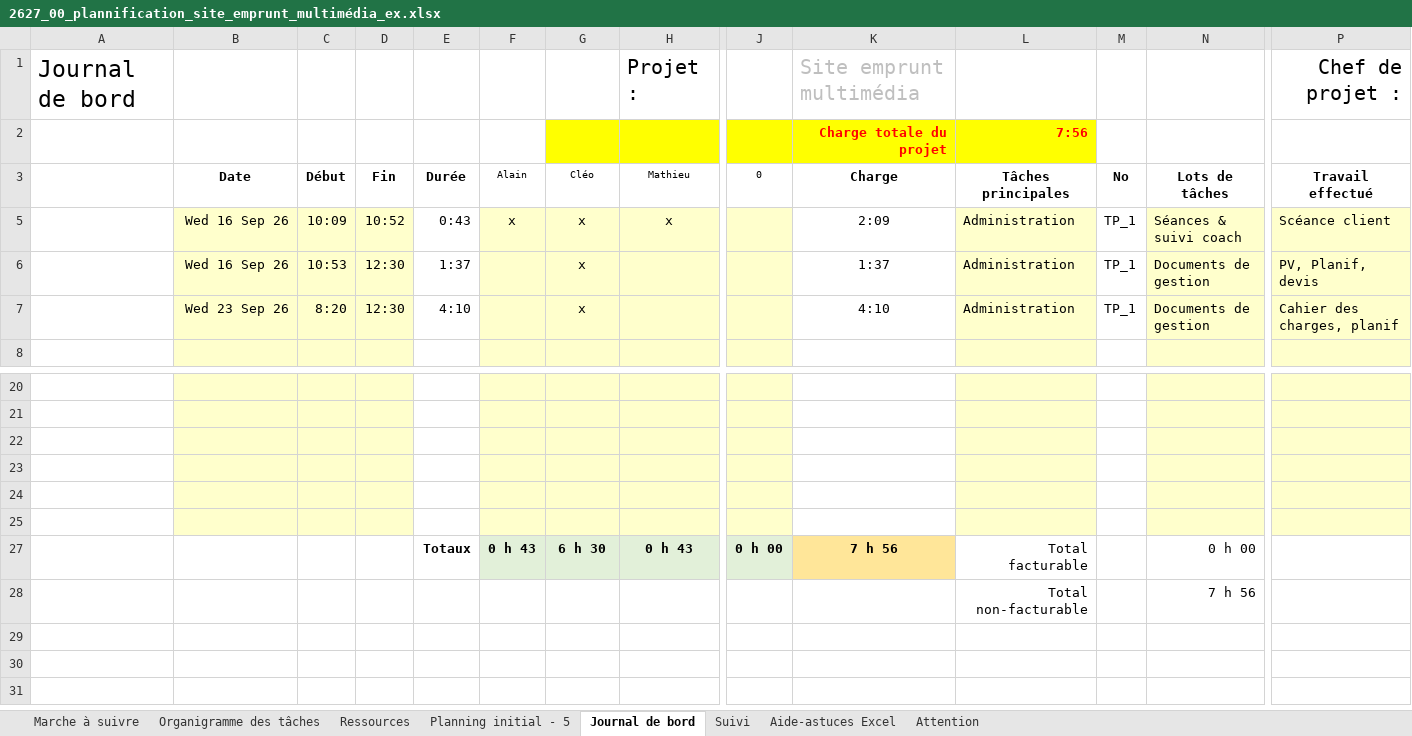
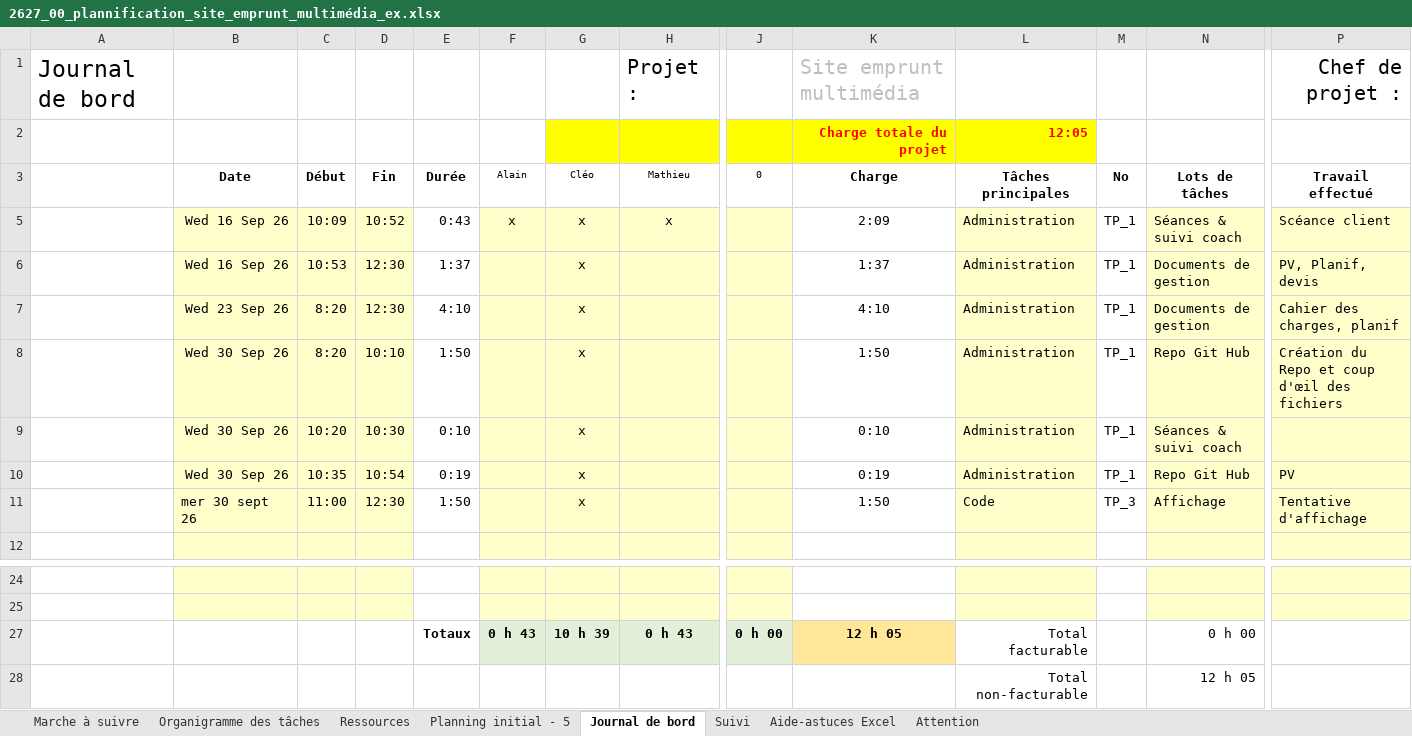
Before and after one commit to Cleo-gpt/Junior-entreprise, an Excel workbook: Site-emprunt-multimédia/CPNV_MEDIA-JUNIOR-ENTREPRISE_Teams-2627-AJI - 0000_materiel_multimédia/Gestion de projet/2627_00_plannification_site_emprunt_multimédia_ex.xlsx, sheet Journal de bord, drawn as a sheet; only a part is shown, gaps mark what is left out; values as stored, in another font and other column widths than the file's, no borders; charts and pictures not drawn; removed rows and columns are numbered as before the commit, all else as after; rows hold the shown columns only; the diff names each change by its address in the sheet, - before the commit and + after, or states it on an @@ line.

```diff
--- a/Site-emprunt-multimédia/CPNV_MEDIA-JUNIOR-ENTREPRISE_Teams-2627-AJI - 0000_materiel_multimédia/Gestion de projet/2627_00_plannification_site_emprunt_multimédia_ex.xlsx (sheet Journal de bord)
+++ b/Site-emprunt-multimédia/CPNV_MEDIA-JUNIOR-ENTREPRISE_Teams-2627-AJI - 0000_materiel_multimédia/Gestion de projet/2627_00_plannification_site_emprunt_multimédia_ex.xlsx (sheet Journal de bord)
-L2: 7:56
+L2: 12:05
+row 8:  | Wed 30 Sep 26 | 8:20 | 10:10 | 1:50 |  | x |  |  | 1:50 | Administration | TP_1 | Repo Git Hub | Création du Repo et coup d'œil des fichiers
+row 9:  | Wed 30 Sep 26 | 10:20 | 10:30 | 0:10 |  | x |  |  | 0:10 | Administration | TP_1 | Séances & suivi coach
+row 10:  | Wed 30 Sep 26 | 10:35 | 10:54 | 0:19 |  | x |  |  | 0:19 | Administration | TP_1 | Repo Git Hub | PV
+row 11:  | mer 30 sept 26 | 11:00 | 12:30 | 1:50 |  | x |  |  | 1:50 | Code | TP_3 | Affichage | Tentative d'affichage
-row 22: (empty)
-row 23: (empty)
-row 24: (empty)
-row 25: (empty)
-G27: 6 h 30
+G27: 10 h 39
-K27: 7 h 56
+K27: 12 h 05
-N28: 7 h 56
+N28: 12 h 05
```
Also changed, not shown: sheet Suivi, sheet Ressources, formulas that keep their value, charts or pictures, 10 other files.
